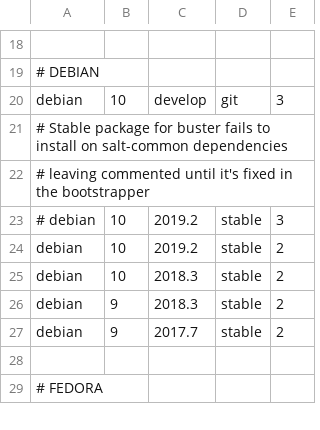
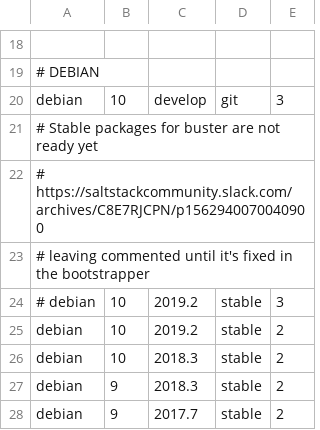
Before and after one commit to netmanagers/salt-image-builder, a CSV file: matrix.csv, drawn as a sheet; only a part is shown, gaps mark what is left out; the shorter side is filled out with more unchanged rows; the diff names each change by its address in the sheet, - before the commit and + after, or states it on an @@ line.

Commit message:
fix(prepare): PEBKAC's typo

```diff
--- a/matrix.csv
+++ b/matrix.csv
-A21: # Stable package for buster fails to install on salt-common dependencies
+A21: # Stable packages for buster are not ready yet
+row 22: # https://saltstackcommunity.slack.com/archives/C8E7RJCPN/p1562940070040900
```
Also changed, not shown: 1 other file.
